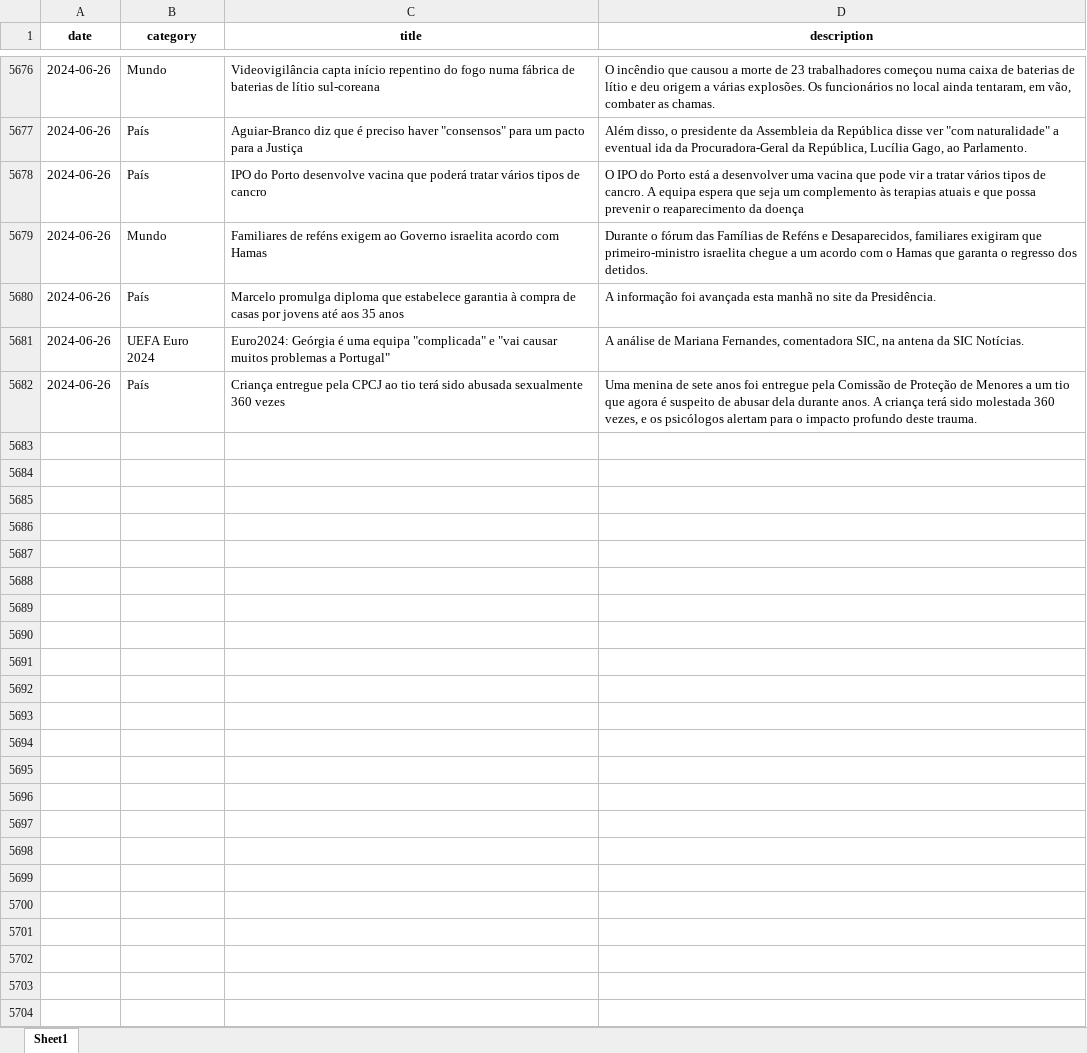
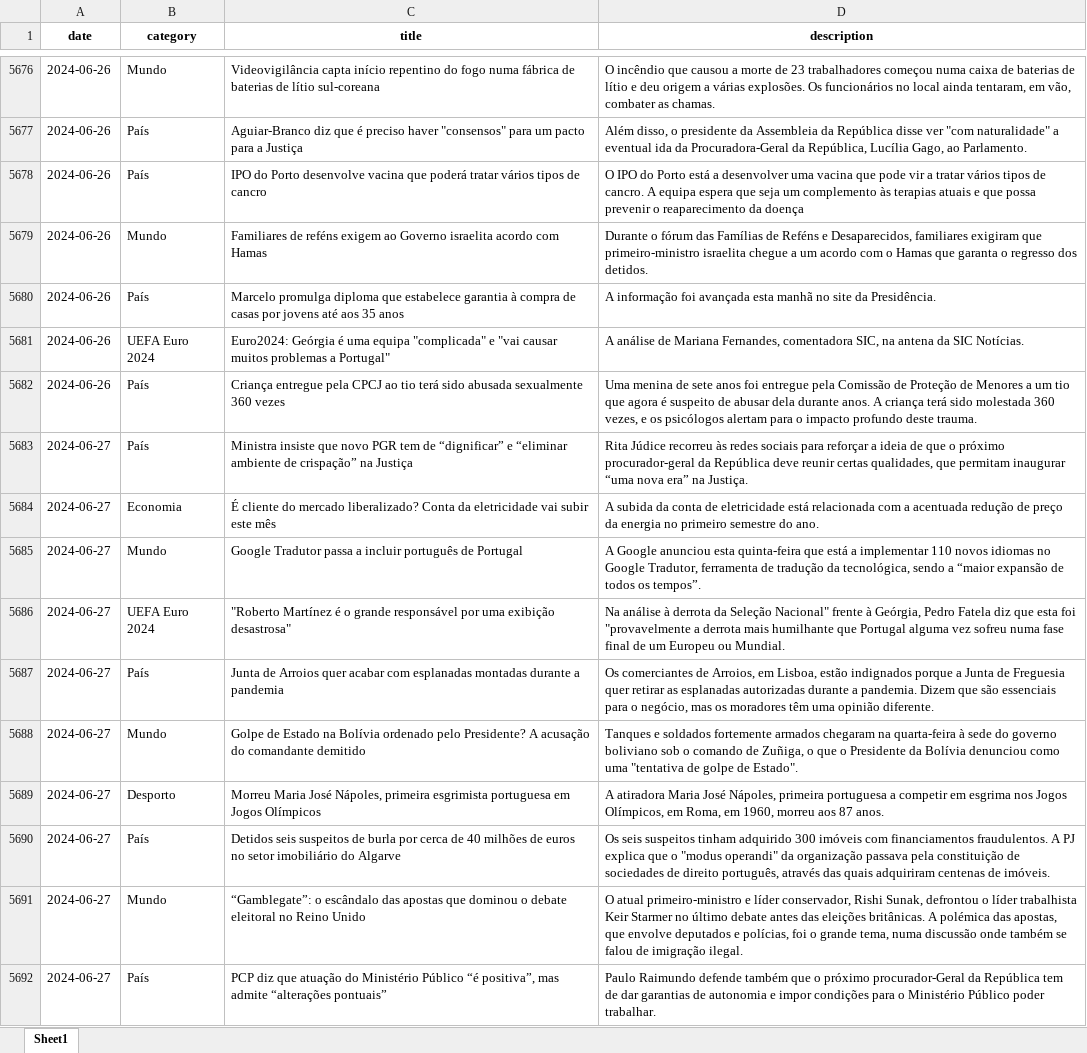
Before and after one commit to MMFreitas1/Analysis-of-Portuguese-news, an Excel workbook: Data/news.xlsx, sheet Sheet1, drawn as a sheet; only a part is shown, gaps mark what is left out; values as stored, in another font and other column widths than the file's, no borders; the diff covers the shown part only; the diff names each change by its address in the sheet, - before the commit and + after, or states it on an @@ line.

```diff
--- a/Data/news.xlsx (sheet Sheet1)
+++ b/Data/news.xlsx (sheet Sheet1)
+row 5683: 2024-06-27 | País | Ministra insiste que novo PGR tem de “dignificar” e “eliminar ambiente de crispação” na Justiça | Rita Júdice recorreu às redes sociais para reforçar a ideia de que o próximo procurador-geral da República deve reunir certas qualidades, que permitam inaugurar “uma nova era” na Justiça.
+row 5684: 2024-06-27 | Economia | É cliente do mercado liberalizado? Conta da eletricidade vai subir este mês | A subida da conta de eletricidade está relacionada com a acentuada redução de preço da energia no primeiro semestre do ano.
+row 5685: 2024-06-27 | Mundo | Google Tradutor passa a incluir português de Portugal | A Google anunciou esta quinta-feira que está a implementar 110 novos idiomas no Google Tradutor, ferramenta de tradução da tecnológica, sendo a “maior expansão de todos os tempos”.
+row 5686: 2024-06-27 | UEFA Euro 2024 | "Roberto Martínez é o grande responsável por uma exibição desastrosa" | Na análise à derrota da Seleção Nacional" frente à Geórgia, Pedro Fatela diz que esta foi "provavelmente a derrota mais humilhante que Portugal alguma vez sofreu numa fase final de um Europeu ou Mundial.
+row 5687: 2024-06-27 | País | Junta de Arroios quer acabar com esplanadas montadas durante a pandemia | Os comerciantes de Arroios, em Lisboa, estão indignados porque a Junta de Freguesia quer retirar as esplanadas autorizadas durante a pandemia. Dizem que são essenciais para o negócio, mas os moradores têm uma opinião diferente.
+row 5688: 2024-06-27 | Mundo | Golpe de Estado na Bolívia ordenado pelo Presidente? A acusação do comandante demitido | Tanques e soldados fortemente armados chegaram na quarta-feira à sede do governo boliviano sob o comando de Zuñiga, o que o Presidente da Bolívia denunciou como uma "tentativa de golpe de Estado".
+row 5689: 2024-06-27 | Desporto | Morreu Maria José Nápoles, primeira esgrimista portuguesa em Jogos Olímpicos | A atiradora Maria José Nápoles, primeira portuguesa a competir em esgrima nos Jogos Olímpicos, em Roma, em 1960, morreu aos 87 anos.
+row 5690: 2024-06-27 | País | Detidos seis suspeitos de burla por cerca de 40 milhões de euros no setor imobiliário do Algarve | Os seis suspeitos tinham adquirido 300 imóveis com financiamentos fraudulentos. A PJ explica que o "modus operandi" da organização passava pela constituição de sociedades de direito português, através das quais adquiriram centenas de imóveis.
+row 5691: 2024-06-27 | Mundo | “Gamblegate”: o escândalo das apostas que dominou o debate eleitoral no Reino Unido | O atual primeiro-ministro e líder conservador, Rishi Sunak, defrontou o líder trabalhista Keir Starmer no último debate antes das eleições britânicas. A polémica das apostas, que envolve deputados e polícias, foi o grande tema, numa discussão onde também se falou de imigração ilegal.
+row 5692: 2024-06-27 | País | PCP diz que atuação do Ministério Público “é positiva”, mas admite “alterações pontuais” | Paulo Raimundo defende também que o próximo procurador-Geral da República tem de dar garantias de autonomia e impor condições para o Ministério Público poder trabalhar.
```
Also changed, not shown: 30 added rows elsewhere in this sheet, 2 other files.
